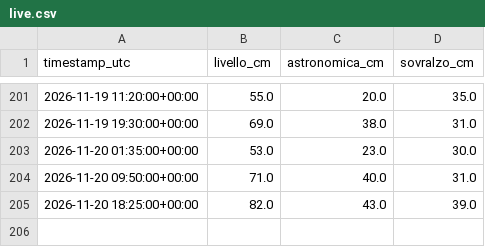
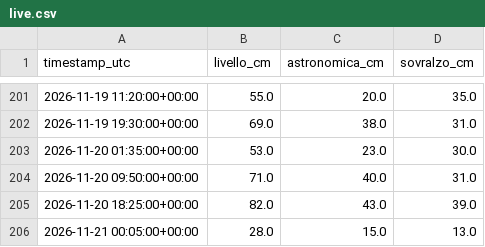
Before and after one commit to Bl4nche/Acqua-altA, a CSV file: data/processed/live.csv, drawn as a sheet; only a part is shown, gaps mark what is left out; the diff names each change by its address in the sheet, - before the commit and + after, or states it on an @@ line.

Commit message:
data: update tide readings

```diff
--- a/data/processed/live.csv
+++ b/data/processed/live.csv
+row 206: 2026-11-21 00:05:00+00:00 | 28.0 | 15.0 | 13.0
```
Also changed, not shown: 1 other file.
